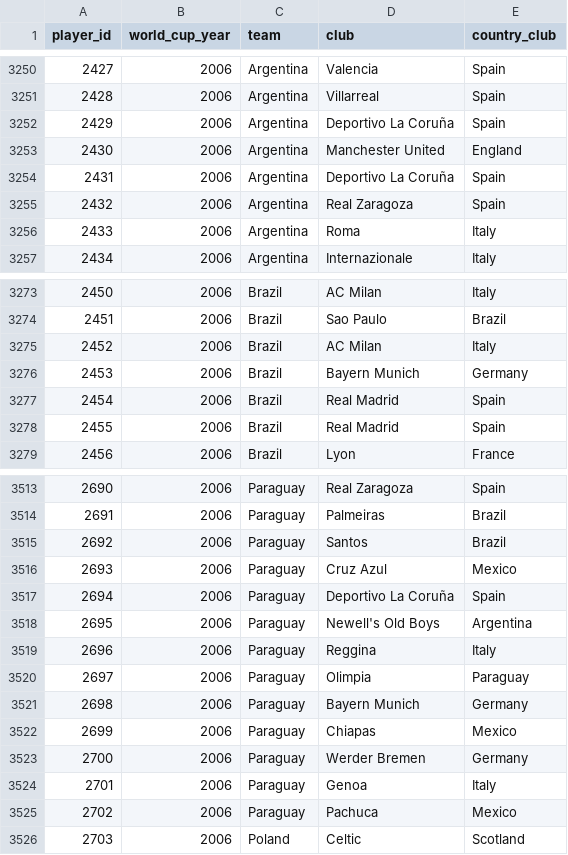
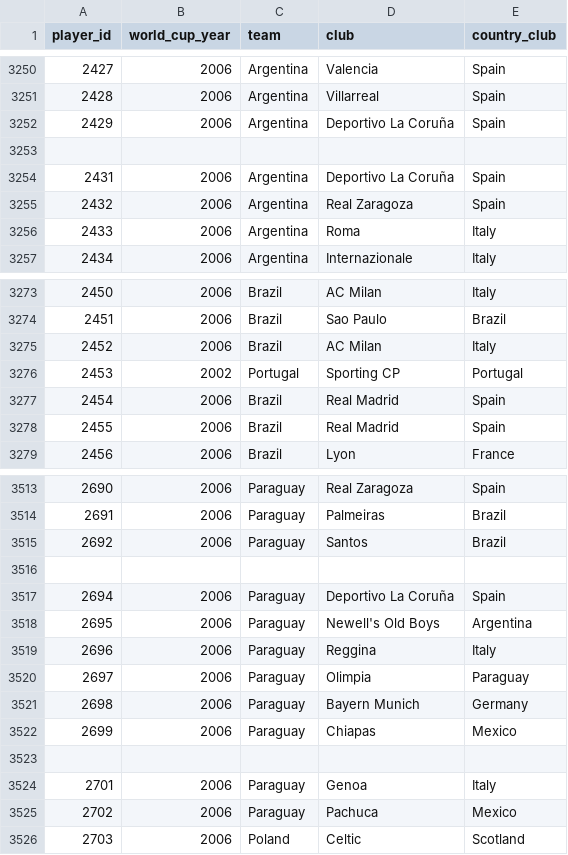
Before and after one commit to rbetis35/mundiales-futbol-datos, a CSV file: WorldCups/players/player_world_cups.csv, drawn as a sheet; only a part is shown, gaps mark what is left out; removed rows and columns are numbered as before the commit, all else as after; the diff names each change by its address in the sheet, - before the commit and + after, or states it on an @@ line.

Commit message:
Update player_world_cups.csv

```diff
--- a/WorldCups/players/player_world_cups.csv
+++ b/WorldCups/players/player_world_cups.csv
-row 3253: 2430 | 2006 | Argentina | Manchester United | England
+row 3253: (empty)
-row 3276: 2453 | 2006 | Brazil | Bayern Munich | Germany
+row 3276: 2453 | 2002 | Portugal | Sporting CP | Portugal
-row 3516: 2693 | 2006 | Paraguay | Cruz Azul | Mexico
+row 3516: (empty)
-row 3523: 2700 | 2006 | Paraguay | Werder Bremen | Germany
+row 3523: (empty)
```
